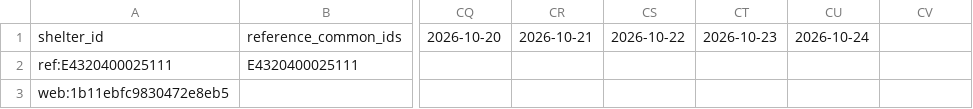
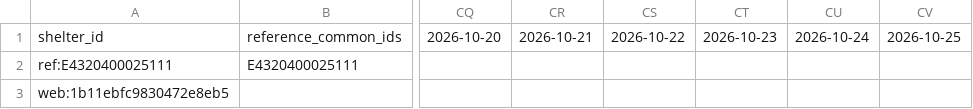
Before and after one commit to GISPHN/kumamoto-shelter-archive, a CSV file: data/evacuee_count_by_date.csv, drawn as a sheet; only a part is shown, gaps mark what is left out; the diff names each change by its address in the sheet, - before the commit and + after, or states it on an @@ line.

```diff
--- a/data/evacuee_count_by_date.csv
+++ b/data/evacuee_count_by_date.csv
-CV1: (empty)
+CV1: 2026-10-25
```
Also changed, not shown: 2 other files.
